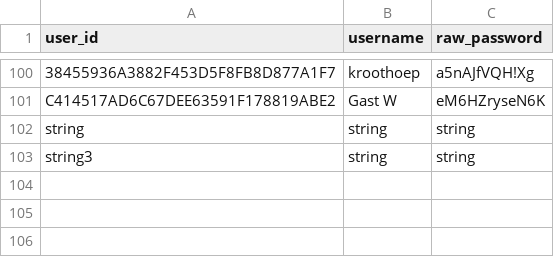
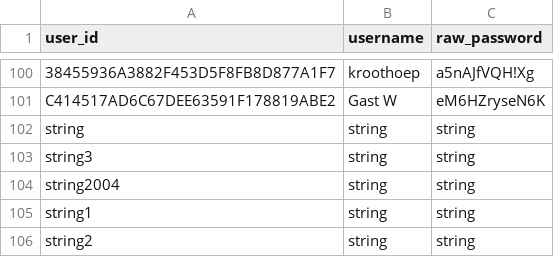
Before and after one commit to s193724/fastapi_recommender, a CSV file: generated_passwords.csv, drawn as a sheet; only a part is shown, gaps mark what is left out; the diff names each change by its address in the sheet, - before the commit and + after, or states it on an @@ line.

```diff
--- a/generated_passwords.csv
+++ b/generated_passwords.csv
+row 104: string2004 | string | string
+row 105: string1 | string | string
+row 106: string2 | string | string
```
Also changed, not shown: 13 other files.
